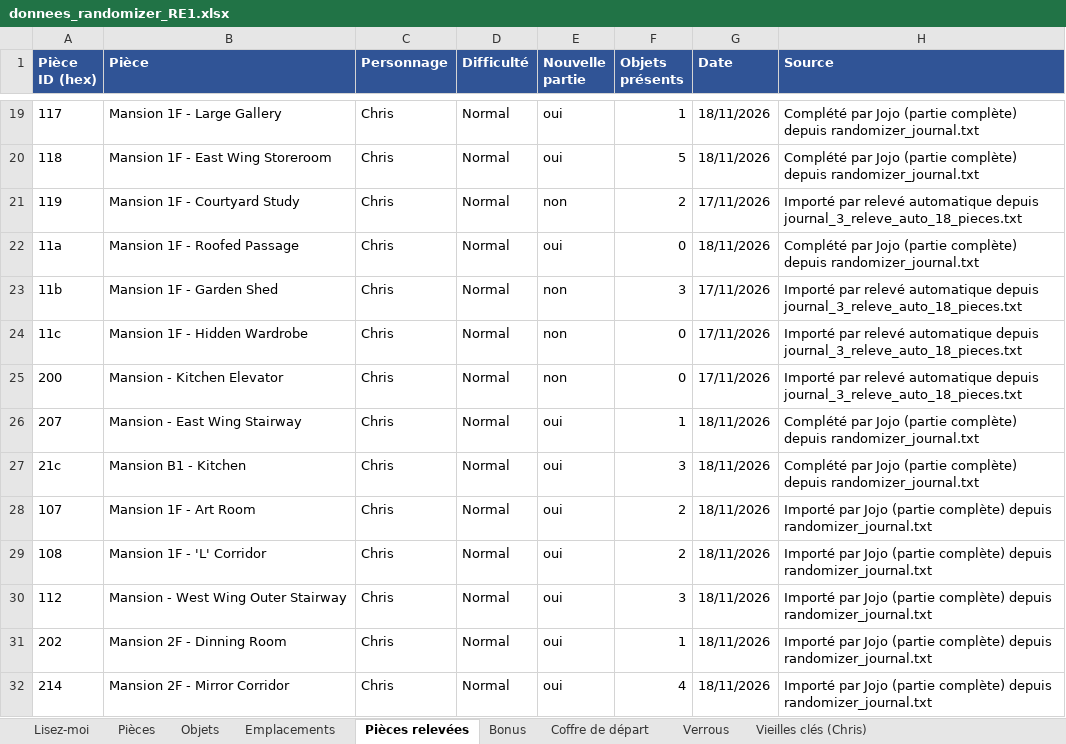
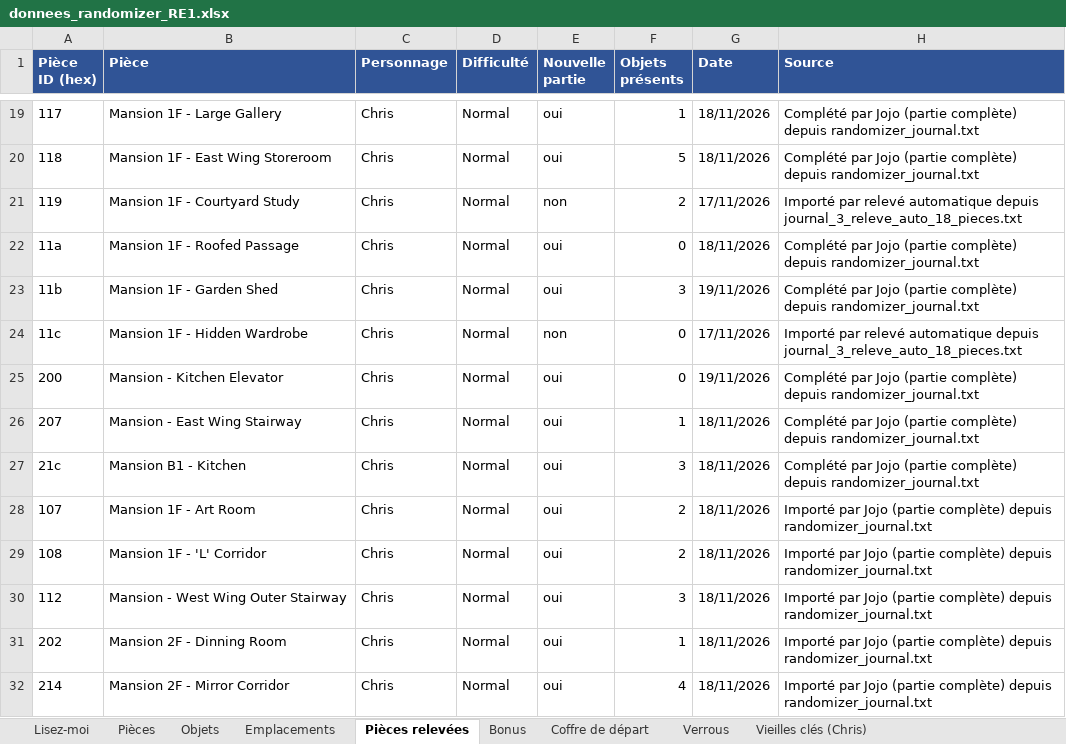
Before and after one commit to Michiy0/RE-HD-Randomizer, an Excel workbook: donnees_randomizer_RE1.xlsx, sheet Pièces relevées, drawn as a sheet; only a part is shown, gaps mark what is left out; values as stored, in another font and other column widths than the file's, no borders; the diff covers the shown part only; the diff names each change by its address in the sheet, - before the commit and + after, or states it on an @@ line.

```diff
--- a/donnees_randomizer_RE1.xlsx (sheet Pièces relevées)
+++ b/donnees_randomizer_RE1.xlsx (sheet Pièces relevées)
-E23 (Nouvelle partie): non
+E23 (Nouvelle partie): oui
-G23 (Date): 17/11/2026
+G23 (Date): 19/11/2026
-H23 (Source): Importé par relevé automatique depuis journal_3_releve_auto_18_pieces.txt
+H23 (Source): Complété par Jojo (partie complète) depuis randomizer_journal.txt
-E25 (Nouvelle partie): non
+E25 (Nouvelle partie): oui
-G25 (Date): 17/11/2026
+G25 (Date): 19/11/2026
-H25 (Source): Importé par relevé automatique depuis journal_3_releve_auto_18_pieces.txt
+H25 (Source): Complété par Jojo (partie complète) depuis randomizer_journal.txt
```
Also changed, not shown: 32 added rows elsewhere in this sheet, sheet Emplacements, sheet Objets, 7 other files.
